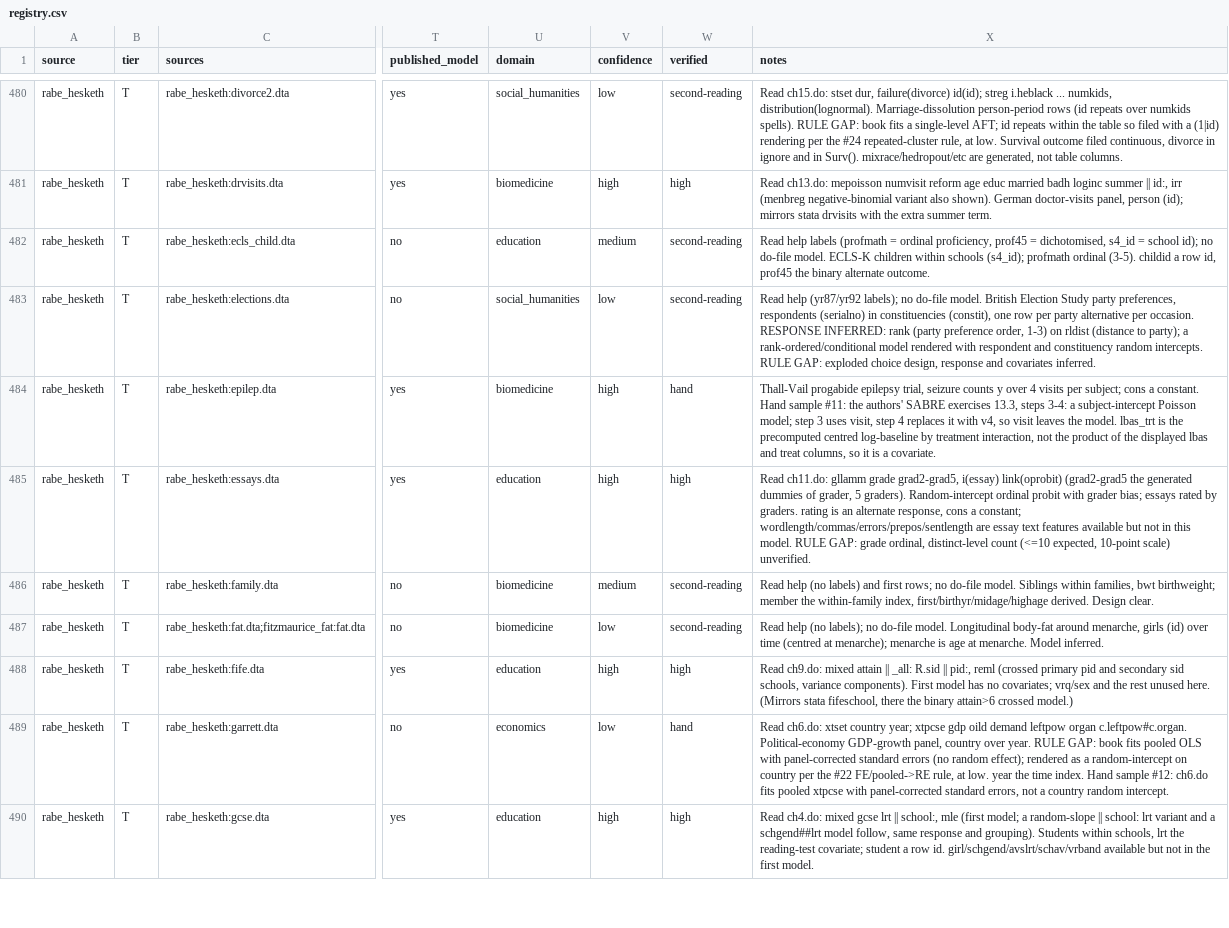
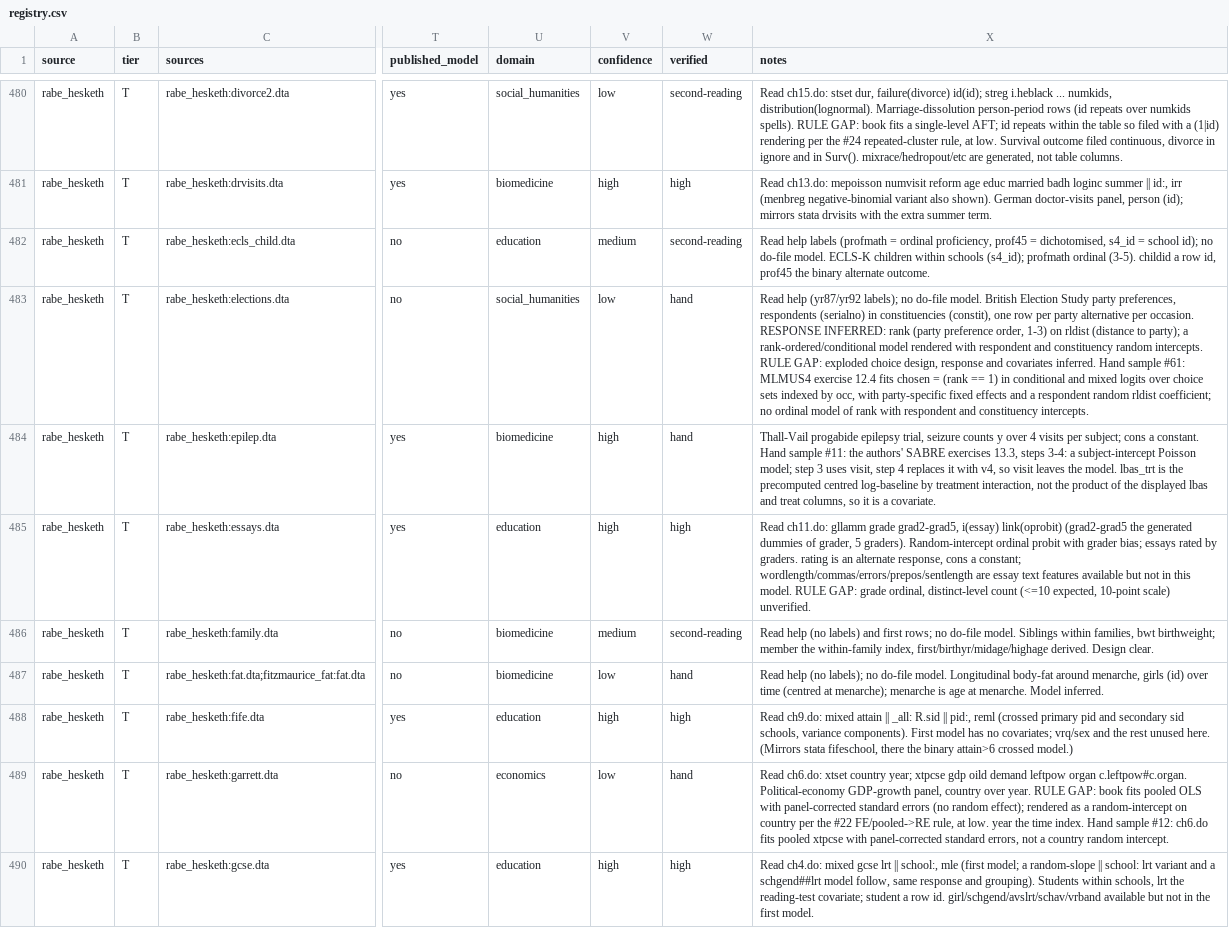
Before and after one commit to adkipnis/mixedbench, a CSV file: registry/registry.csv, drawn as a sheet; only a part is shown, gaps mark what is left out; the diff covers the shown part only; the diff names each change by its address in the sheet, - before the commit and + after, or states it on an @@ line.

Commit message:
registry: batch 4 of hand sample 2 merged, 26 rows hand-corrected (#61)

```diff
--- a/registry/registry.csv
+++ b/registry/registry.csv
-W483 (verified): second-reading
+W483 (verified): hand
-X483 (notes): …covariates inferred.
+X483 (notes): …covariates inferred. Hand sample #61: MLMUS4 exercise 12.4 fits chosen = (rank == 1) in conditional and mixed logits over choice sets indexed by occ, with party-specific fixed effects and a respondent random rldist coefficient; no ordinal model of rank with respondent and constituency intercepts.
-W487 (verified): second-reading
+W487 (verified): hand
```
Also changed, not shown: 64 edited cells elsewhere in this file, registry/columns.csv, registry/dimensions.csv, 2 other files.
